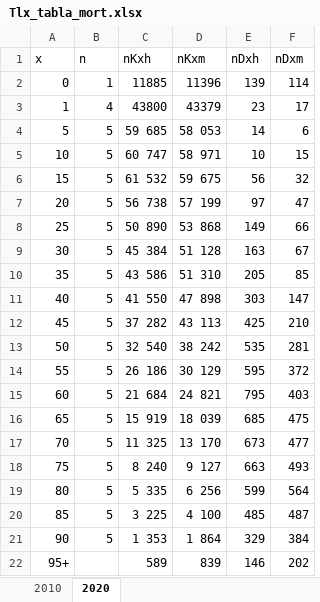
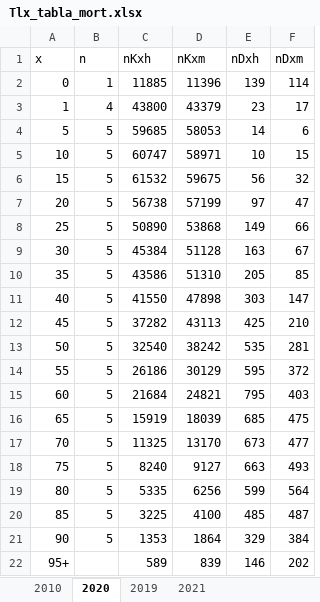
Before and after one commit to GilMelancolico/Tlaxcala_Proyecto_Demografia-9219, an Excel workbook: data/Tlx_tabla_mort.xlsx, sheet 2020, drawn as a sheet; values as stored, in another font and other column widths than the file's, no borders; charts and pictures and table styles not drawn; the diff names each change by its address in the sheet, - before the commit and + after, or states it on an @@ line.

```diff
--- a/data/Tlx_tabla_mort.xlsx (sheet 2020)
+++ b/data/Tlx_tabla_mort.xlsx (sheet 2020)
+sheet tab: 2019
+sheet tab: 2021
-C4 (nKxh): 59 685
+C4 (nKxh): 59685
-D4 (nKxm): 58 053
+D4 (nKxm): 58053
-C5 (nKxh): 60 747
+C5 (nKxh): 60747
-D5 (nKxm): 58 971
+D5 (nKxm): 58971
-C6 (nKxh): 61 532
+C6 (nKxh): 61532
-D6 (nKxm): 59 675
+D6 (nKxm): 59675
-C7 (nKxh): 56 738
+C7 (nKxh): 56738
-D7 (nKxm): 57 199
+D7 (nKxm): 57199
-C8 (nKxh): 50 890
+C8 (nKxh): 50890
-D8 (nKxm): 53 868
+D8 (nKxm): 53868
-C9 (nKxh): 45 384
+C9 (nKxh): 45384
-D9 (nKxm): 51 128
+D9 (nKxm): 51128
-C10 (nKxh): 43 586
+C10 (nKxh): 43586
-D10 (nKxm): 51 310
+D10 (nKxm): 51310
-C11 (nKxh): 41 550
+C11 (nKxh): 41550
-D11 (nKxm): 47 898
+D11 (nKxm): 47898
-C12 (nKxh): 37 282
+C12 (nKxh): 37282
-D12 (nKxm): 43 113
+D12 (nKxm): 43113
-C13 (nKxh): 32 540
+C13 (nKxh): 32540
-D13 (nKxm): 38 242
+D13 (nKxm): 38242
-C14 (nKxh): 26 186
+C14 (nKxh): 26186
-D14 (nKxm): 30 129
+D14 (nKxm): 30129
-C15 (nKxh): 21 684
+C15 (nKxh): 21684
-D15 (nKxm): 24 821
+D15 (nKxm): 24821
-C16 (nKxh): 15 919
+C16 (nKxh): 15919
-D16 (nKxm): 18 039
+D16 (nKxm): 18039
-C17 (nKxh): 11 325
+C17 (nKxh): 11325
-D17 (nKxm): 13 170
+D17 (nKxm): 13170
-C18 (nKxh): 8 240
+C18 (nKxh): 8240
-D18 (nKxm): 9 127
+D18 (nKxm): 9127
-C19 (nKxh): 5 335
+C19 (nKxh): 5335
-D19 (nKxm): 6 256
+D19 (nKxm): 6256
-C20 (nKxh): 3 225
+C20 (nKxh): 3225
-D20 (nKxm): 4 100
+D20 (nKxm): 4100
-C21 (nKxh): 1 353
+C21 (nKxh): 1353
-D21 (nKxm): 1 864
+D21 (nKxm): 1864
```
Also changed, not shown: sheet 2010, charts or pictures, 5 other files.
